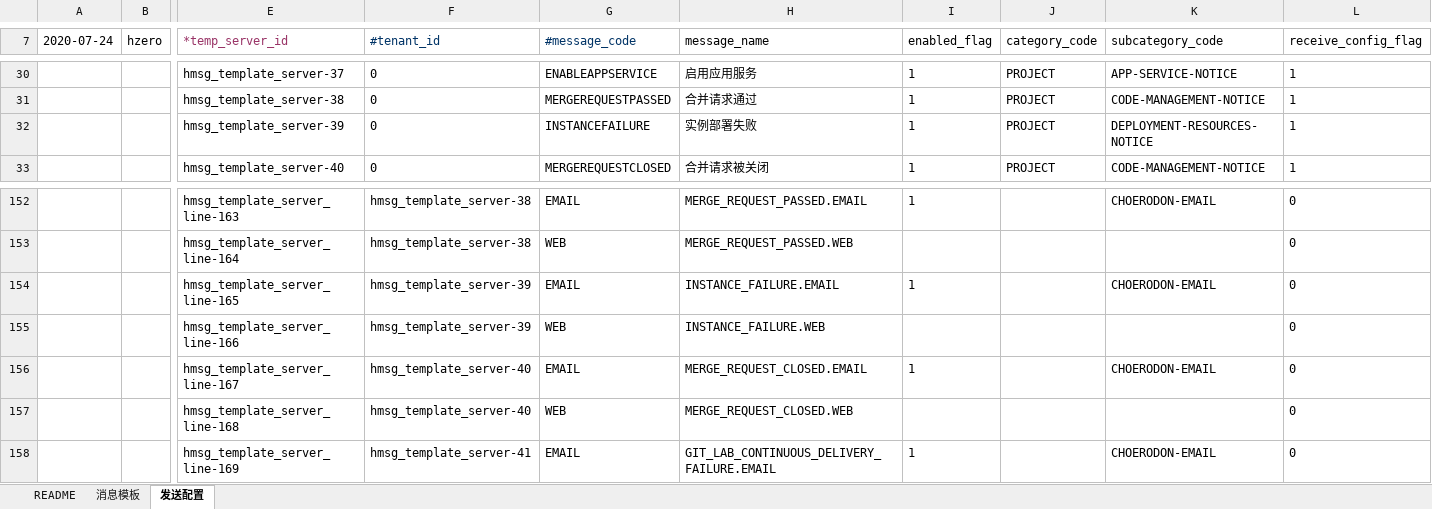
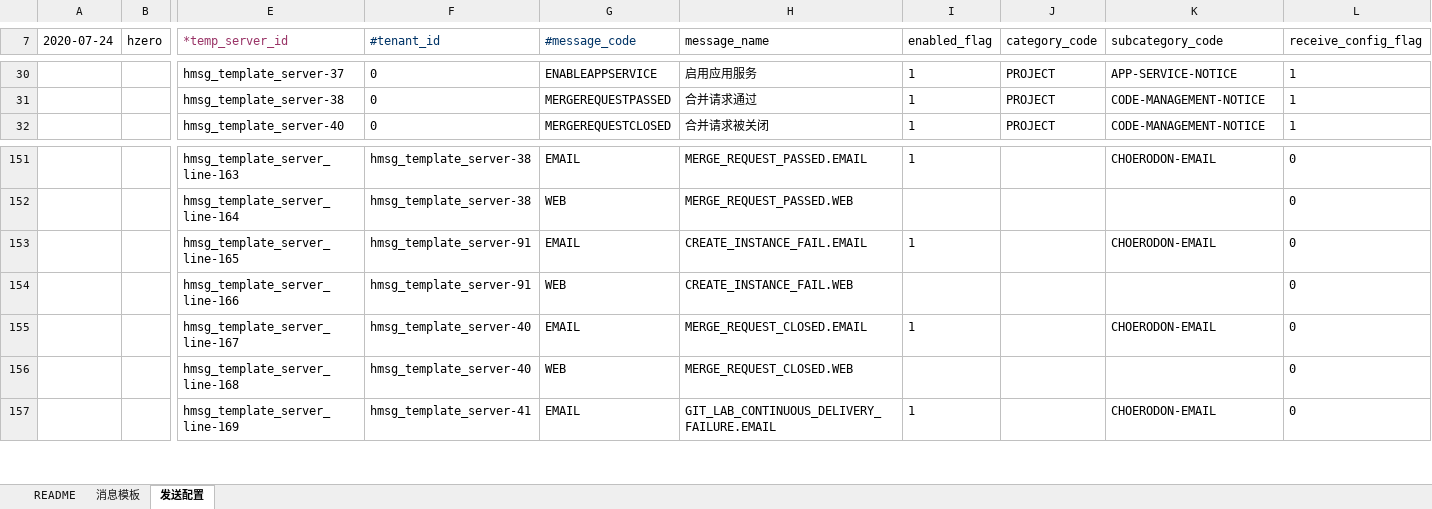
Before and after one commit to open-hand/choerodon-message, an Excel workbook: src/main/resources/script/db/init-data/hzero_message/hzero_message/hzero-data-message-template-open.xlsx, sheet 发送配置, drawn as a sheet; only a part is shown, gaps mark what is left out; values as stored, in another font and other column widths than the file's, no borders; removed rows and columns are numbered as before the commit, all else as after; rows hold the shown columns only; the diff names each change by its address in the sheet, - before the commit and + after, or states it on an @@ line.

```diff
--- a/src/main/resources/script/db/init-data/hzero_message/hzero_message/hzero-data-message-template-open.xlsx (sheet 发送配置)
+++ b/src/main/resources/script/db/init-data/hzero_message/hzero_message/hzero-data-message-template-open.xlsx (sheet 发送配置)
-row 32:  |  | hmsg_template_server-39 | 0 | INSTANCEFAILURE | 实例部署失败 | 1 | PROJECT | DEPLOYMENT-RESOURCES-NOTICE | 1
-F153:F154 (#tenant_id): hmsg_template_server-39
+F153:F154 (#tenant_id): hmsg_template_server-91
-H153 (message_name): INSTANCE_FAILURE.EMAIL
+H153 (message_name): CREATE_INSTANCE_FAIL.EMAIL
-H154 (message_name): INSTANCE_FAILURE.WEB
+H154 (message_name): CREATE_INSTANCE_FAIL.WEB
```
Also changed, not shown: sheet 消息模板, formulas that keep their value.
